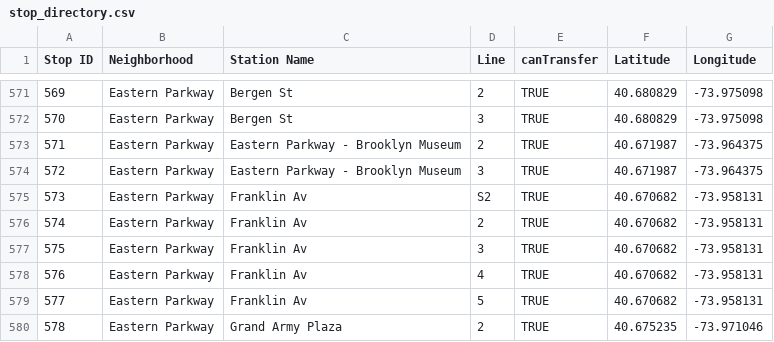
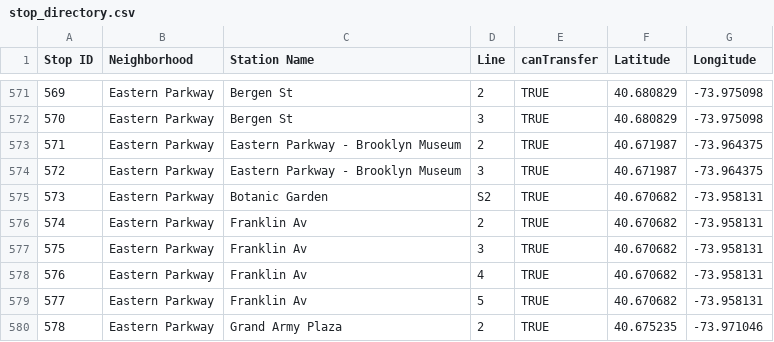
Before and after one commit to sngo103/ai-MTA-Trip-Planner, a CSV file: stop_directory.csv, drawn as a sheet; only a part is shown, gaps mark what is left out.

Commit message:
Major improvement on heuristic for A-star search. Routes are optimal or very reasonable for multiple difficult test cases. Unfortunately, current_state has not been implemented; transferCount and stopsToGoal have to be set on the fly by the algorithm. Also, one very minor fix to a station name in stop_directory was made. Notes updated accordingly.

```diff
--- a/stop_directory.csv
+++ b/stop_directory.csv
@@ -574,3 +574,3 @@ Stop ID,Neighborhood,Station Name,Line,canTransfer,Latitude,Longitude
 572,Eastern Parkway,Eastern Parkway - Brooklyn Museum,3,TRUE,40.671987,-73.964375
-573,Eastern Parkway,Franklin Av,S2,TRUE,40.670682,-73.958131
+573,Eastern Parkway,Botanic Garden,S2,TRUE,40.670682,-73.958131
 574,Eastern Parkway,Franklin Av,2,TRUE,40.670682,-73.958131
```
Also changed, not shown: 4 other files.
